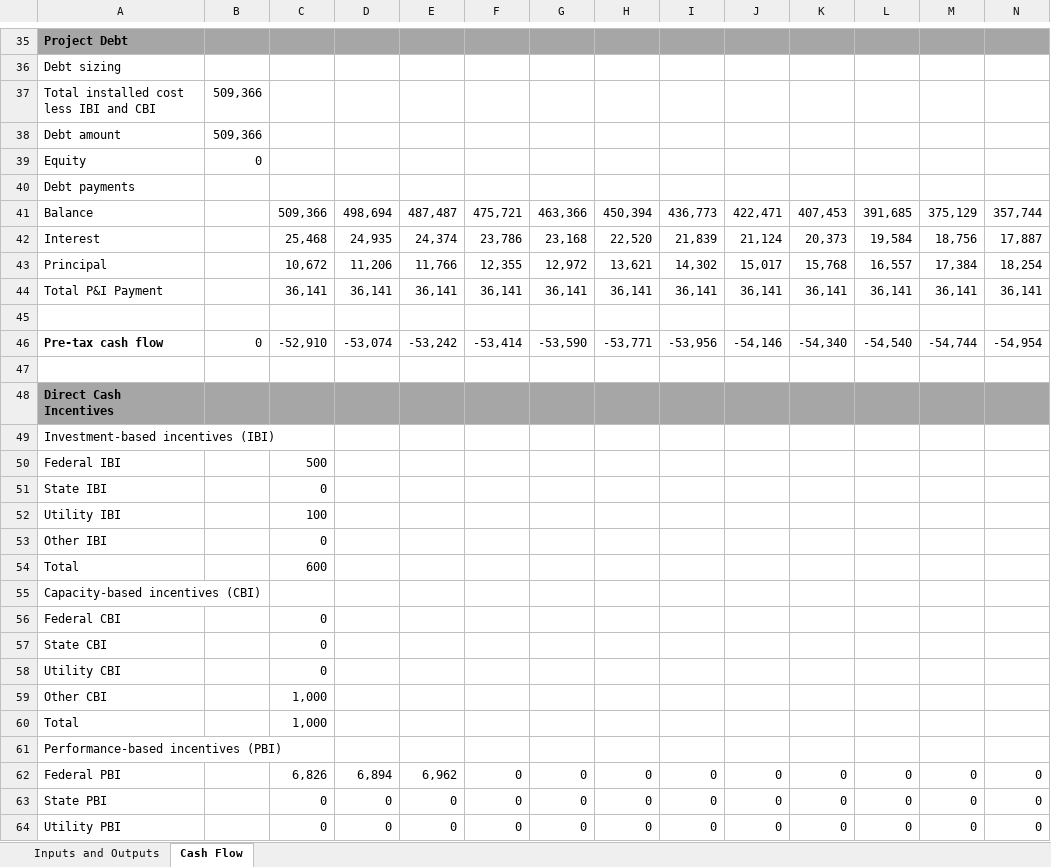
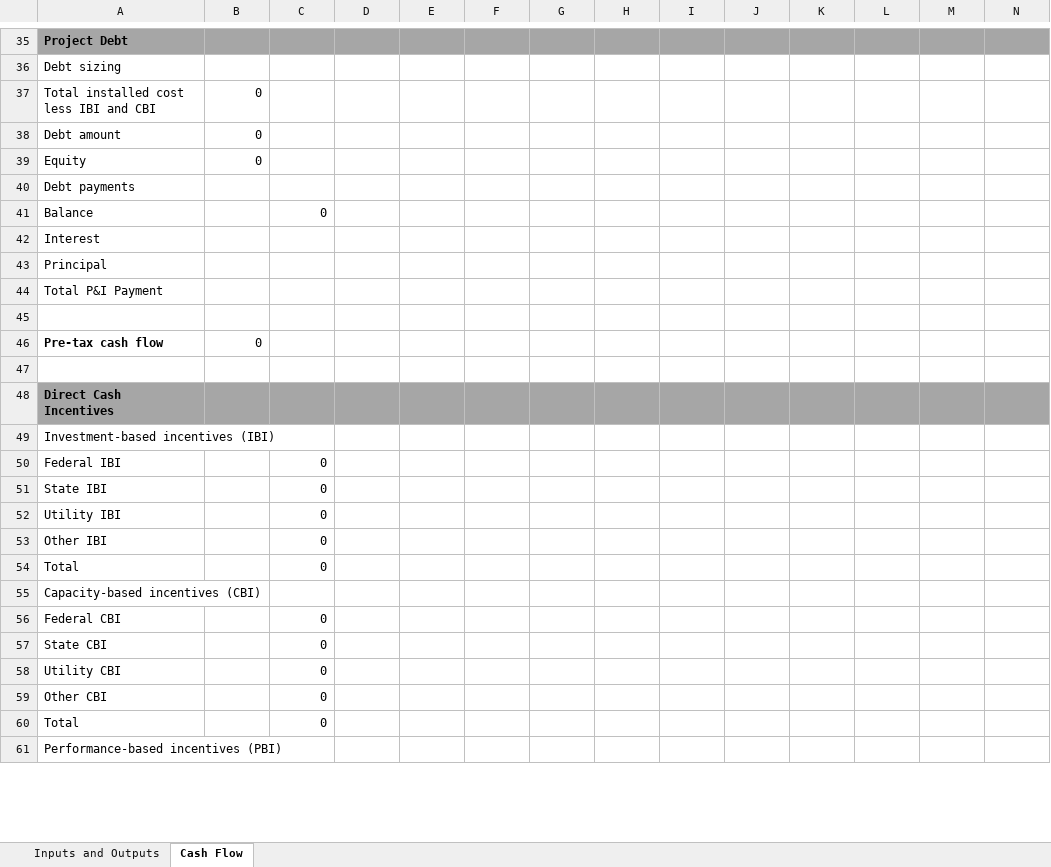
Before and after one commit to NREL/SAM, an Excel workbook: deploy/runtime/spreadsheets/residential_commercial.xlsx, sheet Cash Flow, drawn as a sheet; only a part is shown, gaps mark what is left out; values as stored, in another font and other column widths than the file's, no borders; removed rows and columns are numbered as before the commit, all else as after; rows hold the shown columns only; the diff covers the shown part only; the diff names each change by its address in the sheet, - before the commit and + after, or states it on an @@ line.

```diff
--- a/deploy/runtime/spreadsheets/residential_commercial.xlsx (sheet Cash Flow)
+++ b/deploy/runtime/spreadsheets/residential_commercial.xlsx (sheet Cash Flow)
-B37:B38: 509,366
+B37:B38: 0
-row 41: Balance |  | 509,366 | 498,694 | 487,487 | 475,721 | 463,366 | 450,394 | 436,773 | 422,471 | 407,453 | 391,685 | 375,129 | 357,744
-row 42: Interest |  | 25,468 | 24,935 | 24,374 | 23,786 | 23,168 | 22,520 | 21,839 | 21,124 | 20,373 | 19,584 | 18,756 | 17,887
-row 43: Principal |  | 10,672 | 11,206 | 11,766 | 12,355 | 12,972 | 13,621 | 14,302 | 15,017 | 15,768 | 16,557 | 17,384 | 18,254
-row 44: Total P&I Payment |  | 36,141 | 36,141 | 36,141 | 36,141 | 36,141 | 36,141 | 36,141 | 36,141 | 36,141 | 36,141 | 36,141 | 36,141
+row 41: Balance |  | 0
+row 42: Interest
+row 43: Principal
+row 44: Total P&I Payment
-row 46: Pre-tax cash flow | 0 | -52,910 | -53,074 | -53,242 | -53,414 | -53,590 | -53,771 | -53,956 | -54,146 | -54,340 | -54,540 | -54,744 | -54,954
+row 46: Pre-tax cash flow | 0
-C50: 500
+C50: 0
-C52: 100
+C52: 0
-C54: 600
+C54: 0
-C59:C60: 1,000
+C59:C60: 0
-row 62: Federal PBI |  | 6,826 | 6,894 | 6,962 | 0 | 0 | 0 | 0 | 0 | 0 | 0 | 0 | 0
-row 63: State PBI |  | 0 | 0 | 0 | 0 | 0 | 0 | 0 | 0 | 0 | 0 | 0 | 0
-row 64: Utility PBI |  | 0 | 0 | 0 | 0 | 0 | 0 | 0 | 0 | 0 | 0 | 0 | 0
```
Also changed, not shown: 49 added rows, 46 removed rows, 70 edited cells and cell formats elsewhere in this sheet, sheet Inputs and Outputs, formulas that keep their value, deploy/runtime/spreadsheets/single_owner.xlsx, 1 other file.
